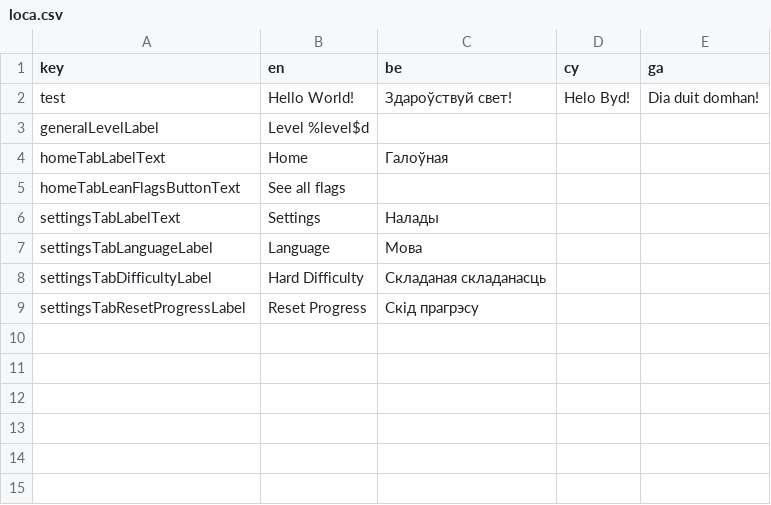
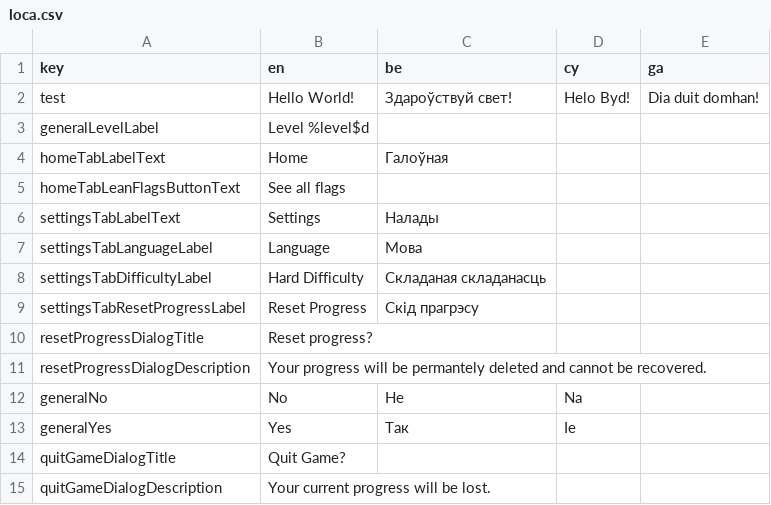
Before and after one commit to defuncart/bratacha, a CSV file: assets_dev/loca/loca.csv, drawn as a sheet; the diff names each change by its address in the sheet, - before the commit and + after, or states it on an @@ line.

Commit message:
Feature/add dialog manager (#14)
Adds a dialog manager and service so that dialogs can be triggered from business logic.

Commits:
* Add POC dialog_manager.
* Update dialog_manager.
* Add test for dialog_manager.
* Update to latest version of dart_code_coverage.
* Add dialog_manager to MyApp.
* Update AppThemes.
* Update Loca.
* SettingsTab: Add popup confirming resetting progress.
* GameScreen: add dialog confirming quit game.
* Add tests for LanguagePanel and SettingsTab. Fix init order in PlayerDataService test.

```diff
--- a/assets_dev/loca/loca.csv
+++ b/assets_dev/loca/loca.csv
+row 10: resetProgressDialogTitle | Reset progress?
+row 11: resetProgressDialogDescription | Your progress will be permantely deleted and cannot be recovered.
+row 12: generalNo | No | Не | Na
+row 13: generalYes | Yes | Так | Ie
+row 14: quitGameDialogTitle | Quit Game?
+row 15: quitGameDialogDescription | Your current progress will be lost.
```
Also changed, not shown: 24 other files.
